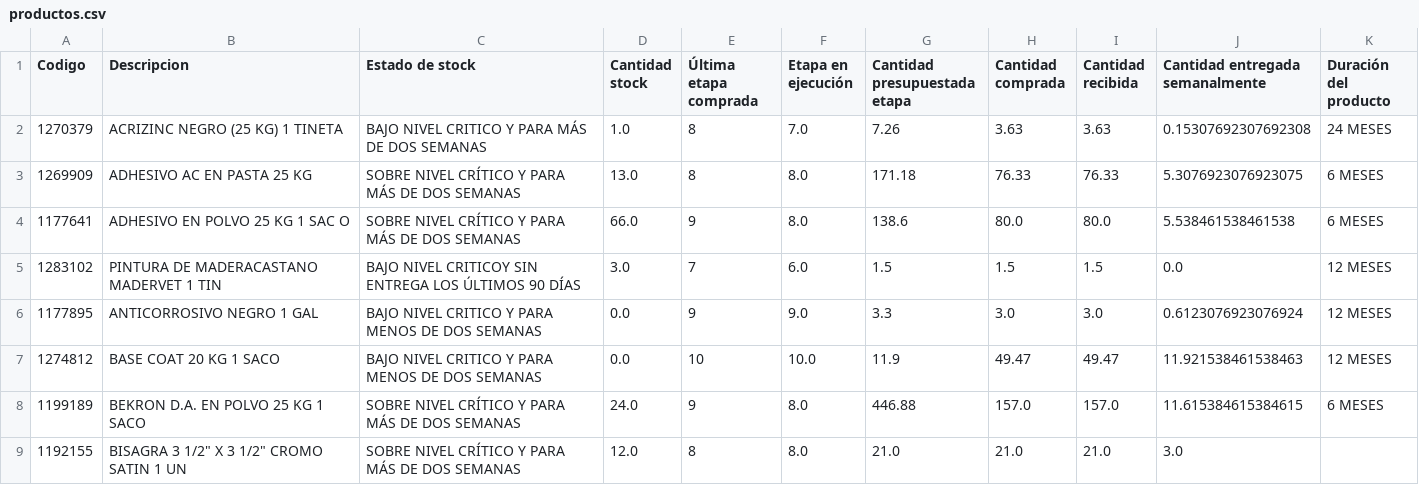
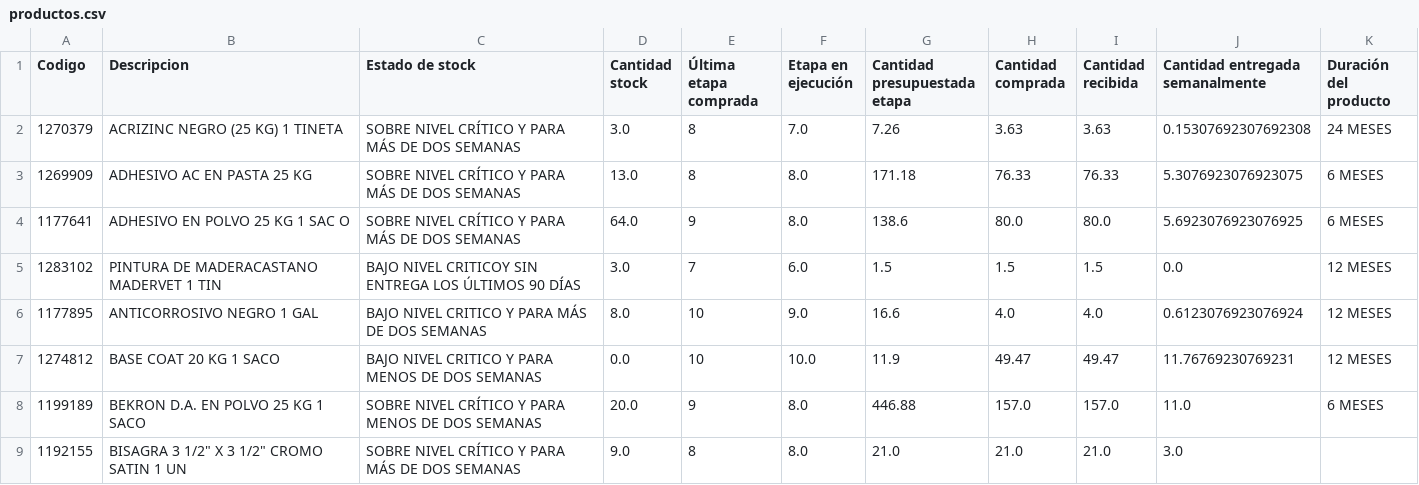
Before and after one commit to vsanma97/BRISAS-DE-MACHALI, a CSV file: productos.csv, drawn as a sheet; only a part is shown; the diff covers the shown part only.

```diff
--- a/productos.csv
+++ b/productos.csv
@@ -1,9 +1,9 @@
 Codigo,Descripcion,Estado de stock,Cantidad stock,Última etapa comprada,Etapa en ejecución,Cantidad presupuestada etapa,Cantidad comprada,Cantidad recibida,Cantidad entregada semanalmente,Duración del producto
-1270379,ACRIZINC NEGRO (25 KG) 1 TINETA,BAJO NIVEL CRITICO Y PARA MÁS DE DOS SEMANAS,1.0,8,7.0,7.26,3.63,3.63,0.15307692307692308,24 MESES
+1270379,ACRIZINC NEGRO (25 KG) 1 TINETA,SOBRE NIVEL CRÍTICO Y PARA MÁS DE DOS SEMANAS,3.0,8,7.0,7.26,3.63,3.63,0.15307692307692308,24 MESES
 1269909,ADHESIVO AC EN PASTA 25 KG,SOBRE NIVEL CRÍTICO Y PARA MÁS DE DOS SEMANAS,13.0,8,8.0,171.18,76.33,76.33,5.3076923076923075,6 MESES
-1177641,ADHESIVO EN POLVO 25 KG 1 SAC O,SOBRE NIVEL CRÍTICO Y PARA MÁS DE DOS SEMANAS,66.0,9,8.0,138.6,80.0,80.0,5.538461538461538,6 MESES
+1177641,ADHESIVO EN POLVO 25 KG 1 SAC O,SOBRE NIVEL CRÍTICO Y PARA MÁS DE DOS SEMANAS,64.0,9,8.0,138.6,80.0,80.0,5.6923076923076925,6 MESES
 1283102,PINTURA DE MADERACASTANO MADERVET 1 TIN,BAJO NIVEL CRITICOY SIN ENTREGA LOS ÚLTIMOS 90 DÍAS,3.0,7,6.0,1.5,1.5,1.5,0.0,12 MESES
-1177895,ANTICORROSIVO NEGRO 1 GAL,BAJO NIVEL CRITICO Y PARA MENOS DE DOS SEMANAS,0.0,9,9.0,3.3,3.0,3.0,0.6123076923076924,12 MESES
-1274812,BASE COAT 20 KG 1 SACO,BAJO NIVEL CRITICO Y PARA MENOS DE DOS SEMANAS,0.0,10,10.0,11.9,49.47,49.47,11.921538461538463,12 MESES
-1199189,BEKRON D.A. EN POLVO 25 KG 1 SACO,SOBRE NIVEL CRÍTICO Y PARA MÁS DE DOS SEMANAS,24.0,9,8.0,446.88,157.0,157.0,11.615384615384615,6 MESES
-1192155,"BISAGRA 3 1/2"" X 3 1/2"" CROMO SATIN 1 UN",SOBRE NIVEL CRÍTICO Y PARA MÁS DE DOS SEMANAS,12.0,8,8.0,21.0,21.0,21.0,3.0,
+1177895,ANTICORROSIVO NEGRO 1 GAL,BAJO NIVEL CRITICO Y PARA MÁS DE DOS SEMANAS,8.0,10,9.0,16.6,4.0,4.0,0.6123076923076924,12 MESES
+1274812,BASE COAT 20 KG 1 SACO,BAJO NIVEL CRITICO Y PARA MENOS DE DOS SEMANAS,0.0,10,10.0,11.9,49.47,49.47,11.76769230769231,12 MESES
+1199189,BEKRON D.A. EN POLVO 25 KG 1 SACO,SOBRE NIVEL CRÍTICO Y PARA MENOS DE DOS SEMANAS,20.0,9,8.0,446.88,157.0,157.0,11.0,6 MESES
+1192155,"BISAGRA 3 1/2"" X 3 1/2"" CROMO SATIN 1 UN",SOBRE NIVEL CRÍTICO Y PARA MÁS DE DOS SEMANAS,9.0,8,8.0,21.0,21.0,21.0,3.0,
```
Also changed, not shown: 115 edited cells elsewhere in this file.
